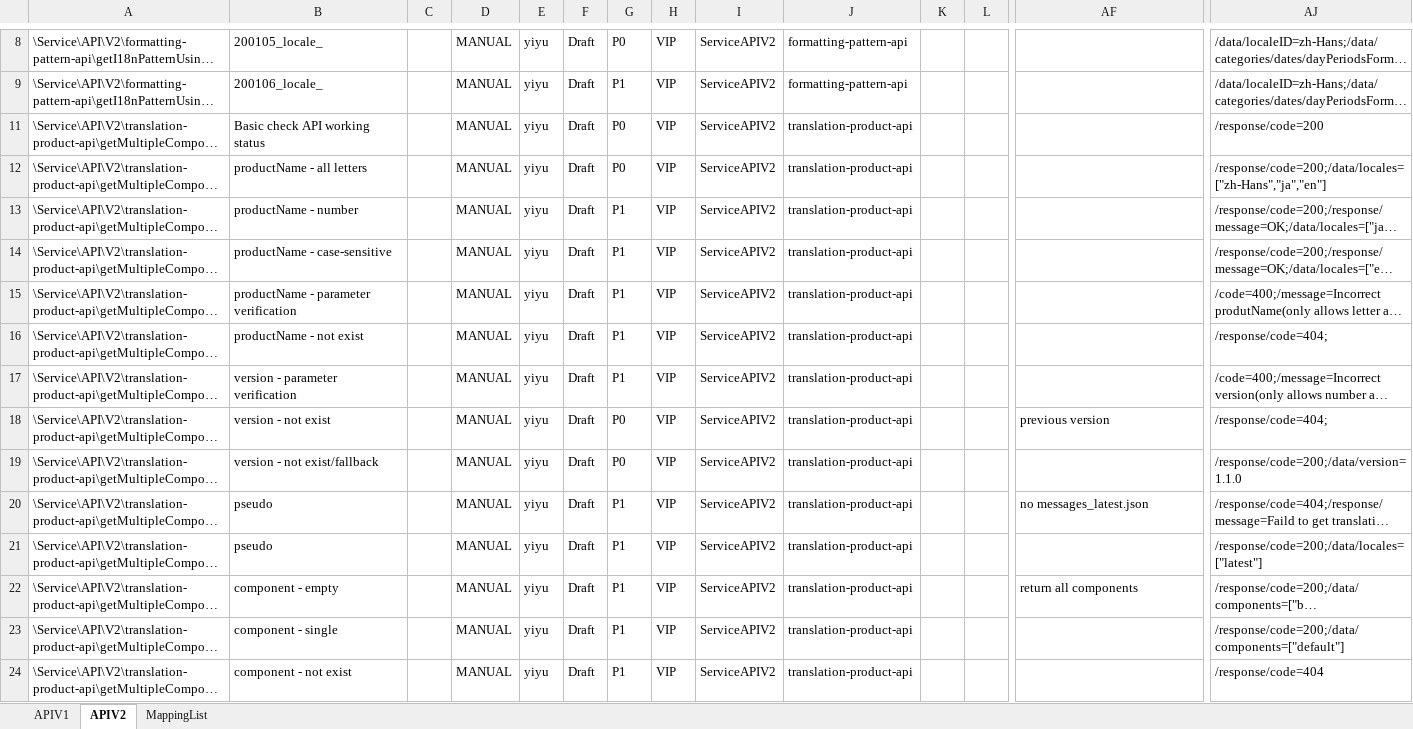
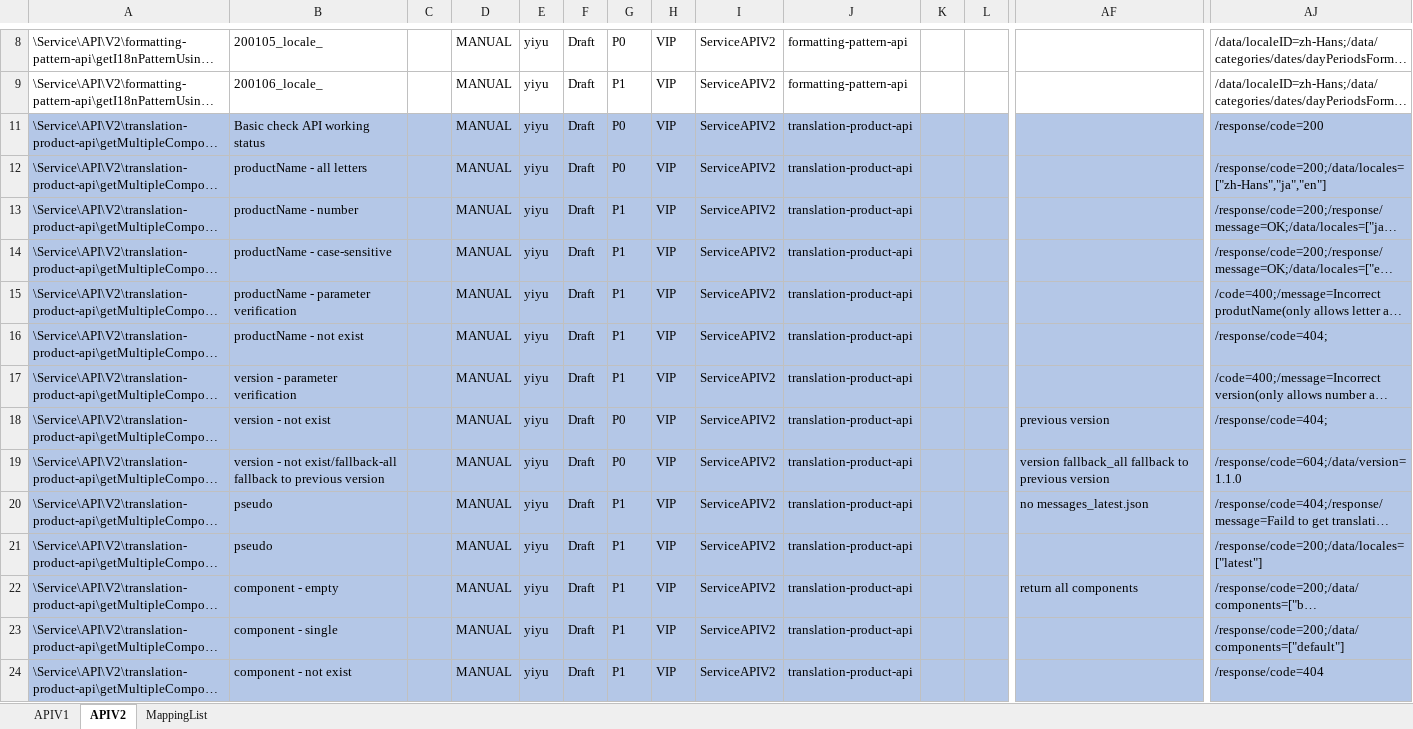
Before and after one commit to vmware/singleton, an Excel workbook: autotest/service/i18n-service/APITest/resource/master/Testdata.xlsx, sheet APIV2, drawn as a sheet; only a part is shown, gaps mark what is left out; long unchanged cells end in …; values as stored, in another font and other column widths than the file's, no borders; the diff covers the shown part only; the diff names each change by its address in the sheet, - before the commit and + after, or states it on an @@ line.

Commit message:
Update test cases for Service: version fallback

```diff
--- a/autotest/service/i18n-service/APITest/resource/master/Testdata.xlsx (sheet APIV2)
+++ b/autotest/service/i18n-service/APITest/resource/master/Testdata.xlsx (sheet APIV2)
-A11:AJ24 fill: none
+A11:AJ24 fill: #B4C7E7
-B19: version - not exist/fallback
+B19: version - not exist/fallback-all fallback to previous version
-AF19: (empty)
+AF19: version fallback_all fallback to previous version
-AJ19: /response/code=200;/data/version=1.1.0
+AJ19: /response/code=604;/data/version=1.1.0
```
Also changed, not shown: 25 added rows, 31 edited cells and cell formats elsewhere in this sheet, sheet APIV1.
